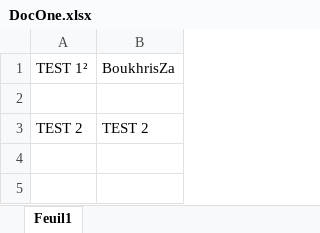
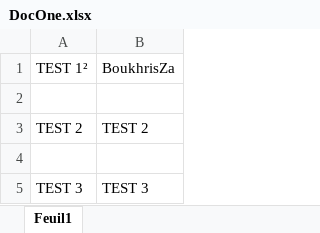
Before and after one commit to ZakariaOB/FilesRepo, an Excel workbook: DocOne.xlsx, sheet Feuil1, drawn as a sheet; values as stored, in another font and other column widths than the file's, no borders; the diff names each change by its address in the sheet, - before the commit and + after, or states it on an @@ line.

Commit message:
TEST 3

```diff
--- a/DocOne.xlsx (sheet Feuil1)
+++ b/DocOne.xlsx (sheet Feuil1)
+row 4: (empty)
+row 5: TEST 3 | TEST 3
```
